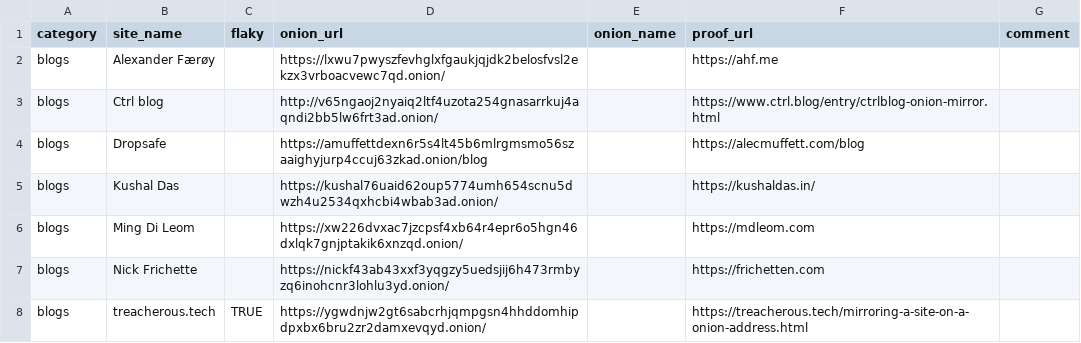
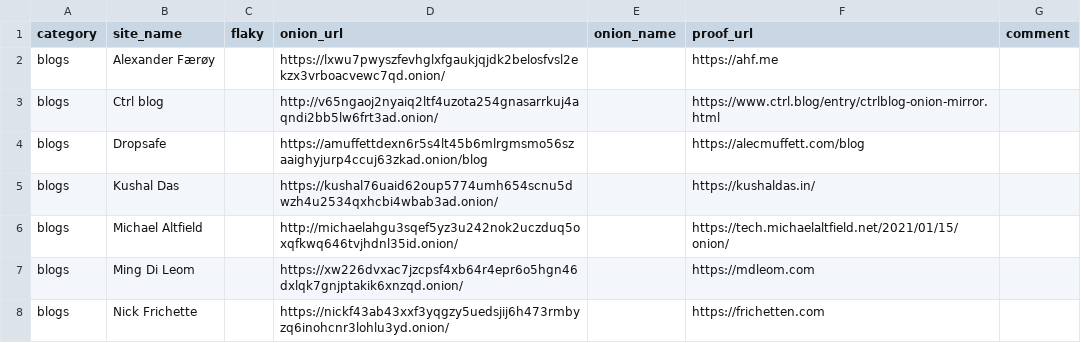
Before and after one commit to alecmuffett/real-world-onion-sites, a CSV file: master.csv, drawn as a sheet; only a part is shown; the shorter side is filled out with more unchanged rows.

```diff
--- a/master.csv
+++ b/master.csv
@@ -5,2 +5,3 @@ blogs,Dropsafe,,https://amuffettdexn6r5s4lt45b6mlrgmsmo56szaaighyjurp4ccuj63zkad
 blogs,Kushal Das,,https://kushal76uaid62oup5774umh654scnu5dwzh4u2534qxhcbi4wbab3ad.onion/,,https://kushaldas.in/,
+blogs,Michael Altfield,,http://michaelahgu3sqef5yz3u242nok2uczduq5oxqfkwq646tvjhdnl35id.onion/,,https://tech.michaelaltfield.net/2021/01/15/onion/,
 blogs,Ming Di Leom,,https://xw226dvxac7jzcpsf4xb64r4epr6o5hgn46dxlqk7gnjptakik6xnzqd.onion/,,https://mdleom.com,
```
Also changed, not shown: 2 other files.
